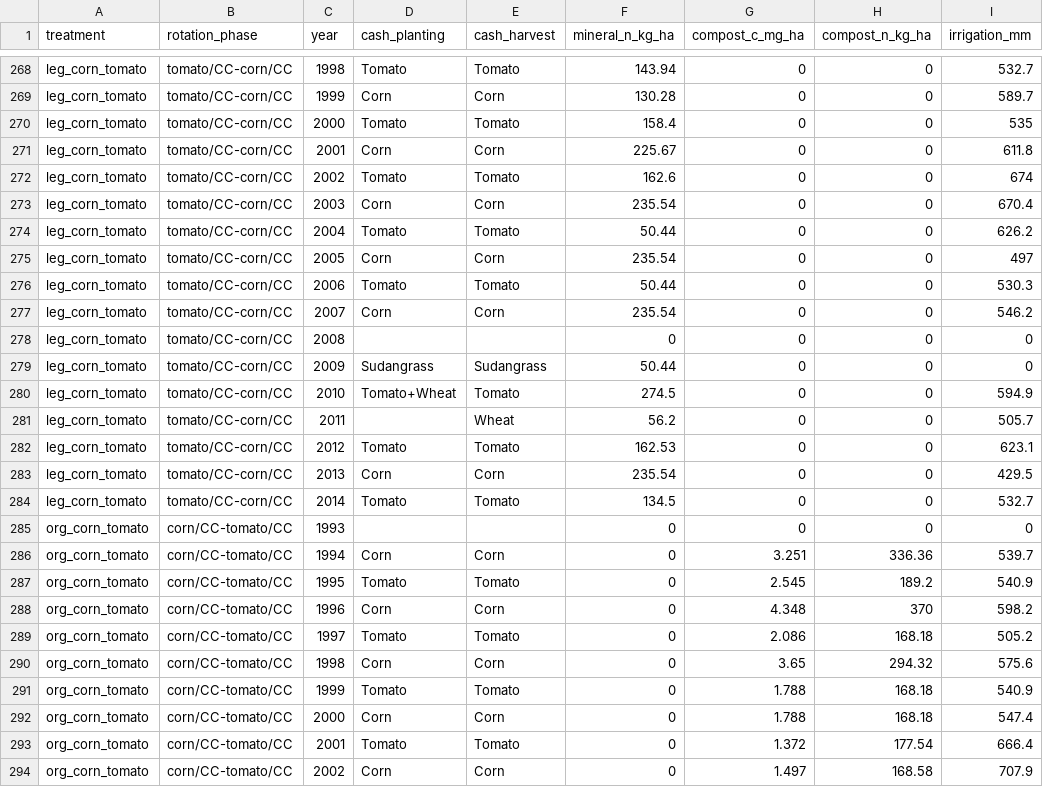
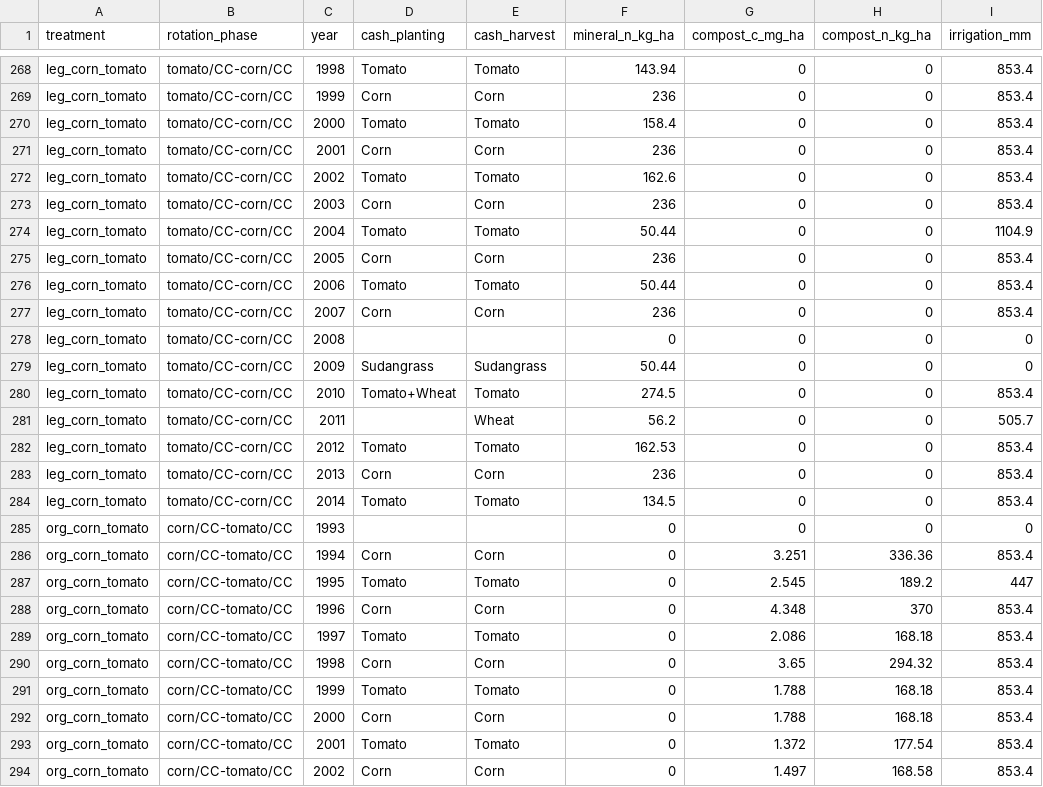
Before and after one commit to ccmmf/calibration, a CSV file: runs/russell_ranch/events_treatments/phase_year_summary.csv, drawn as a sheet; only a part is shown, gaps mark what is left out; the diff covers the shown part only.

```diff
--- a/runs/russell_ranch/events_treatments/phase_year_summary.csv
+++ b/runs/russell_ranch/events_treatments/phase_year_summary.csv
@@ -268,27 +268,27 @@
-"leg_corn_tomato","tomato/CC-corn/CC","1998","Tomato","Tomato",143.94,0,0,532.7
-"leg_corn_tomato","tomato/CC-corn/CC","1999","Corn","Corn",130.28,0,0,589.7
-"leg_corn_tomato","tomato/CC-corn/CC","2000","Tomato","Tomato",158.4,0,0,535
-"leg_corn_tomato","tomato/CC-corn/CC","2001","Corn","Corn",225.67,0,0,611.8
-"leg_corn_tomato","tomato/CC-corn/CC","2002","Tomato","Tomato",162.6,0,0,674
-"leg_corn_tomato","tomato/CC-corn/CC","2003","Corn","Corn",235.54,0,0,670.4
-"leg_corn_tomato","tomato/CC-corn/CC","2004","Tomato","Tomato",50.44,0,0,626.2
-"leg_corn_tomato","tomato/CC-corn/CC","2005","Corn","Corn",235.54,0,0,497
-"leg_corn_tomato","tomato/CC-corn/CC","2006","Tomato","Tomato",50.44,0,0,530.3
-"leg_corn_tomato","tomato/CC-corn/CC","2007","Corn","Corn",235.54,0,0,546.2
+"leg_corn_tomato","tomato/CC-corn/CC","1998","Tomato","Tomato",143.94,0,0,853.4
+"leg_corn_tomato","tomato/CC-corn/CC","1999","Corn","Corn",236,0,0,853.4
+"leg_corn_tomato","tomato/CC-corn/CC","2000","Tomato","Tomato",158.4,0,0,853.4
+"leg_corn_tomato","tomato/CC-corn/CC","2001","Corn","Corn",236,0,0,853.4
+"leg_corn_tomato","tomato/CC-corn/CC","2002","Tomato","Tomato",162.6,0,0,853.4
+"leg_corn_tomato","tomato/CC-corn/CC","2003","Corn","Corn",236,0,0,853.4
+"leg_corn_tomato","tomato/CC-corn/CC","2004","Tomato","Tomato",50.44,0,0,1104.9
+"leg_corn_tomato","tomato/CC-corn/CC","2005","Corn","Corn",236,0,0,853.4
+"leg_corn_tomato","tomato/CC-corn/CC","2006","Tomato","Tomato",50.44,0,0,853.4
+"leg_corn_tomato","tomato/CC-corn/CC","2007","Corn","Corn",236,0,0,853.4
 "leg_corn_tomato","tomato/CC-corn/CC","2008","","",0,0,0,0
 "leg_corn_tomato","tomato/CC-corn/CC","2009","Sudangrass","Sudangrass",50.44,0,0,0
-"leg_corn_tomato","tomato/CC-corn/CC","2010","Tomato+Wheat","Tomato",274.5,0,0,594.9
+"leg_corn_tomato","tomato/CC-corn/CC","2010","Tomato+Wheat","Tomato",274.5,0,0,853.4
 "leg_corn_tomato","tomato/CC-corn/CC","2011","","Wheat",56.2,0,0,505.7
-"leg_corn_tomato","tomato/CC-corn/CC","2012","Tomato","Tomato",162.53,0,0,623.1
-"leg_corn_tomato","tomato/CC-corn/CC","2013","Corn","Corn",235.54,0,0,429.5
-"leg_corn_tomato","tomato/CC-corn/CC","2014","Tomato","Tomato",134.5,0,0,532.7
+"leg_corn_tomato","tomato/CC-corn/CC","2012","Tomato","Tomato",162.53,0,0,853.4
+"leg_corn_tomato","tomato/CC-corn/CC","2013","Corn","Corn",236,0,0,853.4
+"leg_corn_tomato","tomato/CC-corn/CC","2014","Tomato","Tomato",134.5,0,0,853.4
 "org_corn_tomato","corn/CC-tomato/CC","1993","","",0,0,0,0
-"org_corn_tomato","corn/CC-tomato/CC","1994","Corn","Corn",0,3.251,336.36,539.7
-"org_corn_tomato","corn/CC-tomato/CC","1995","Tomato","Tomato",0,2.545,189.2,540.9
-"org_corn_tomato","corn/CC-tomato/CC","1996","Corn","Corn",0,4.348,370,598.2
-"org_corn_tomato","corn/CC-tomato/CC","1997","Tomato","Tomato",0,2.086,168.18,505.2
-"org_corn_tomato","corn/CC-tomato/CC","1998","Corn","Corn",0,3.65,294.32,575.6
-"org_corn_tomato","corn/CC-tomato/CC","1999","Tomato","Tomato",0,1.788,168.18,540.9
-"org_corn_tomato","corn/CC-tomato/CC","2000","Corn","Corn",0,1.788,168.18,547.4
-"org_corn_tomato","corn/CC-tomato/CC","2001","Tomato","Tomato",0,1.372,177.54,666.4
-"org_corn_tomato","corn/CC-tomato/CC","2002","Corn","Corn",0,1.497,168.58,707.9
+"org_corn_tomato","corn/CC-tomato/CC","1994","Corn","Corn",0,3.251,336.36,853.4
+"org_corn_tomato","corn/CC-tomato/CC","1995","Tomato","Tomato",0,2.545,189.2,447
+"org_corn_tomato","corn/CC-tomato/CC","1996","Corn","Corn",0,4.348,370,853.4
+"org_corn_tomato","corn/CC-tomato/CC","1997","Tomato","Tomato",0,2.086,168.18,853.4
+"org_corn_tomato","corn/CC-tomato/CC","1998","Corn","Corn",0,3.65,294.32,853.4
+"org_corn_tomato","corn/CC-tomato/CC","1999","Tomato","Tomato",0,1.788,168.18,853.4
+"org_corn_tomato","corn/CC-tomato/CC","2000","Corn","Corn",0,1.788,168.18,853.4
+"org_corn_tomato","corn/CC-tomato/CC","2001","Tomato","Tomato",0,1.372,177.54,853.4
+"org_corn_tomato","corn/CC-tomato/CC","2002","Corn","Corn",0,1.497,168.58,853.4
```
Also changed, not shown: 99 edited cells elsewhere in this file, 10 other files.
